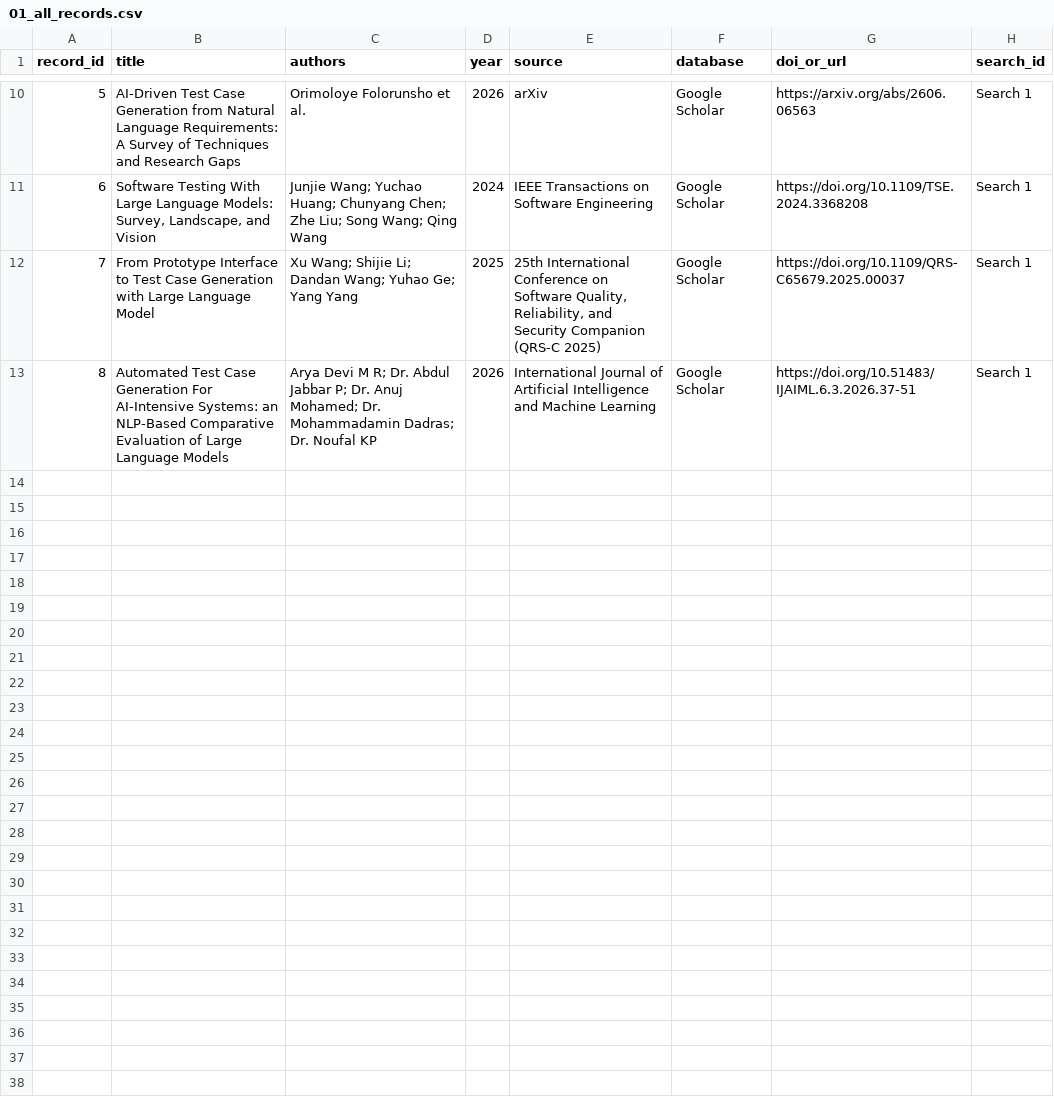
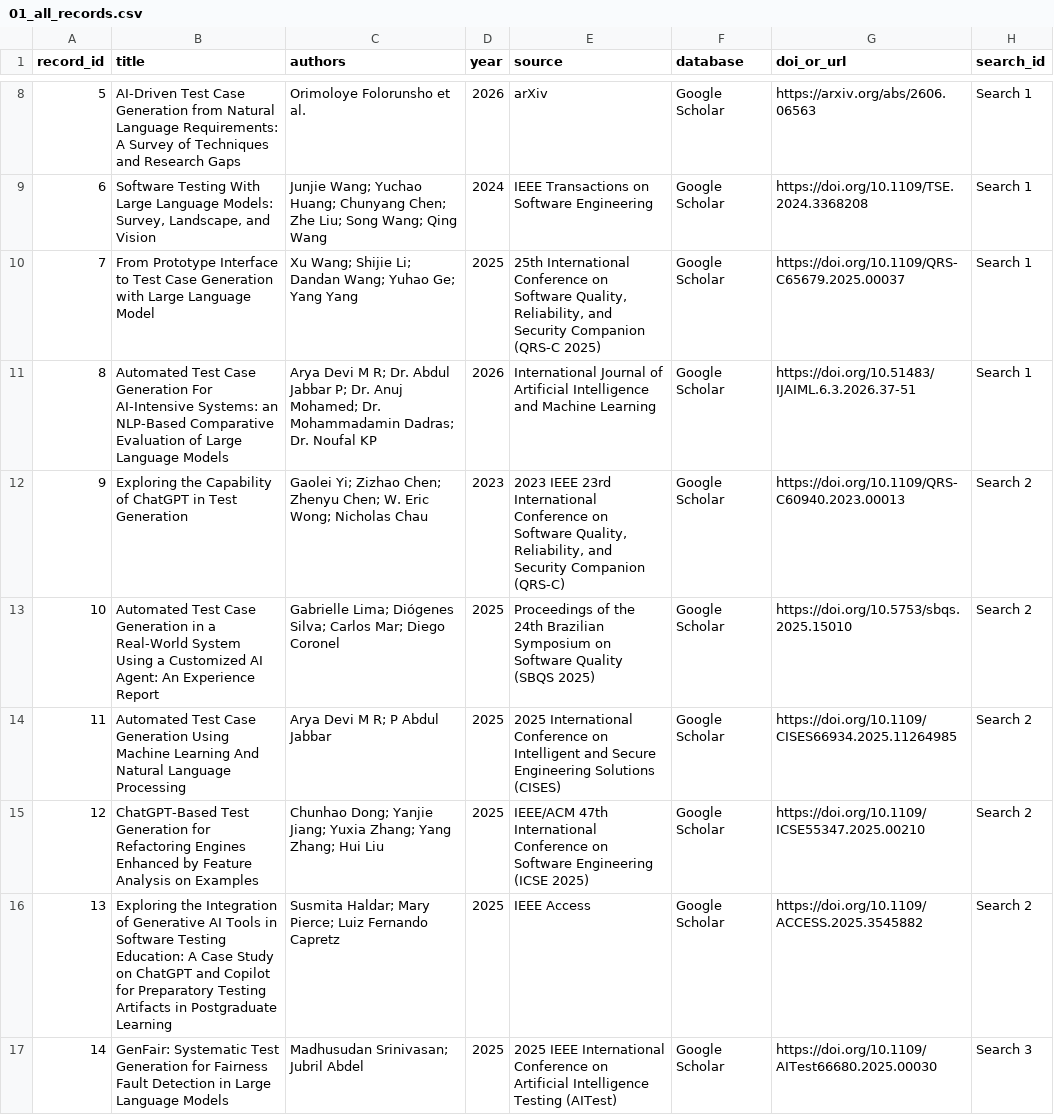
Before and after one commit to khanh2005binhan-spec/RBL-SWT302-11-Group06, a CSV file: nguyen-minh-khanh/SLR/01_all_records.csv, drawn as a sheet; only a part is shown, gaps mark what is left out; the diff covers the shown part only; the diff names each change by its address in the sheet, - before the commit and + after, or states it on an @@ line.

Commit message:
01_all_records.csv

```diff
--- a/nguyen-minh-khanh/SLR/01_all_records.csv
+++ b/nguyen-minh-khanh/SLR/01_all_records.csv
+row 12: 9 | Exploring the Capability of ChatGPT in Test Generation | Gaolei Yi; Zizhao Chen; Zhenyu Chen; W. Eric Wong; Nicholas Chau | 2023 | 2023 IEEE 23rd International Conference on Software Quality, Reliability, and Security Companion (QRS-C) | Google Scholar | https://doi.org/10.1109/QRS-C60940.2023.00013 | Search 2
+row 13: 10 | Automated Test Case Generation in a Real-World System Using a Customized AI Agent: An Experience Report | Gabrielle Lima; Diógenes Silva; Carlos Mar; Diego Coronel | 2025 | Proceedings of the 24th Brazilian Symposium on Software Quality (SBQS 2025) | Google Scholar | https://doi.org/10.5753/sbqs.2025.15010 | Search 2
+row 14: 11 | Automated Test Case Generation Using Machine Learning And Natural Language Processing | Arya Devi M R; P Abdul Jabbar | 2025 | 2025 International Conference on Intelligent and Secure Engineering Solutions (CISES) | Google Scholar | https://doi.org/10.1109/CISES66934.2025.11264985 | Search 2
+row 15: 12 | ChatGPT-Based Test Generation for Refactoring Engines Enhanced by Feature Analysis on Examples | Chunhao Dong; Yanjie Jiang; Yuxia Zhang; Yang Zhang; Hui Liu | 2025 | IEEE/ACM 47th International Conference on Software Engineering (ICSE 2025) | Google Scholar | https://doi.org/10.1109/ICSE55347.2025.00210 | Search 2
+row 16: 13 | Exploring the Integration of Generative AI Tools in Software Testing Education: A Case Study on ChatGPT and Copilot for Preparatory Testing Artifacts in Postgraduate Learning | Susmita Haldar; Mary Pierce; Luiz Fernando Capretz | 2025 | IEEE Access | Google Scholar | https://doi.org/10.1109/ACCESS.2025.3545882 | Search 2
+row 17: 14 | GenFair: Systematic Test Generation for Fairness Fault Detection in Large Language Models | Madhusudan Srinivasan; Jubril Abdel | 2025 | 2025 IEEE International Conference on Artificial Intelligence Testing (AITest) | Google Scholar | https://doi.org/10.1109/AITest66680.2025.00030 | Search 3
```
Also changed, not shown: 6 added rows and 2 removed rows elsewhere in this file.
